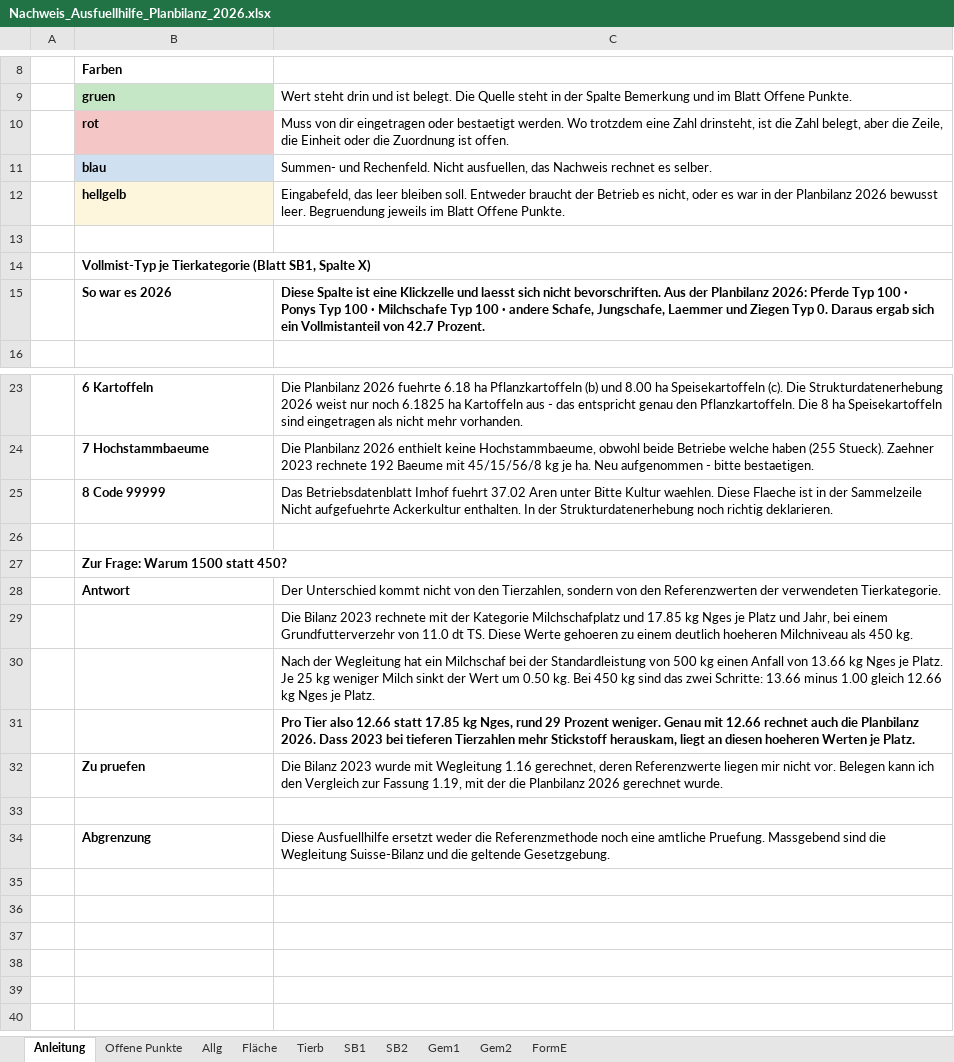
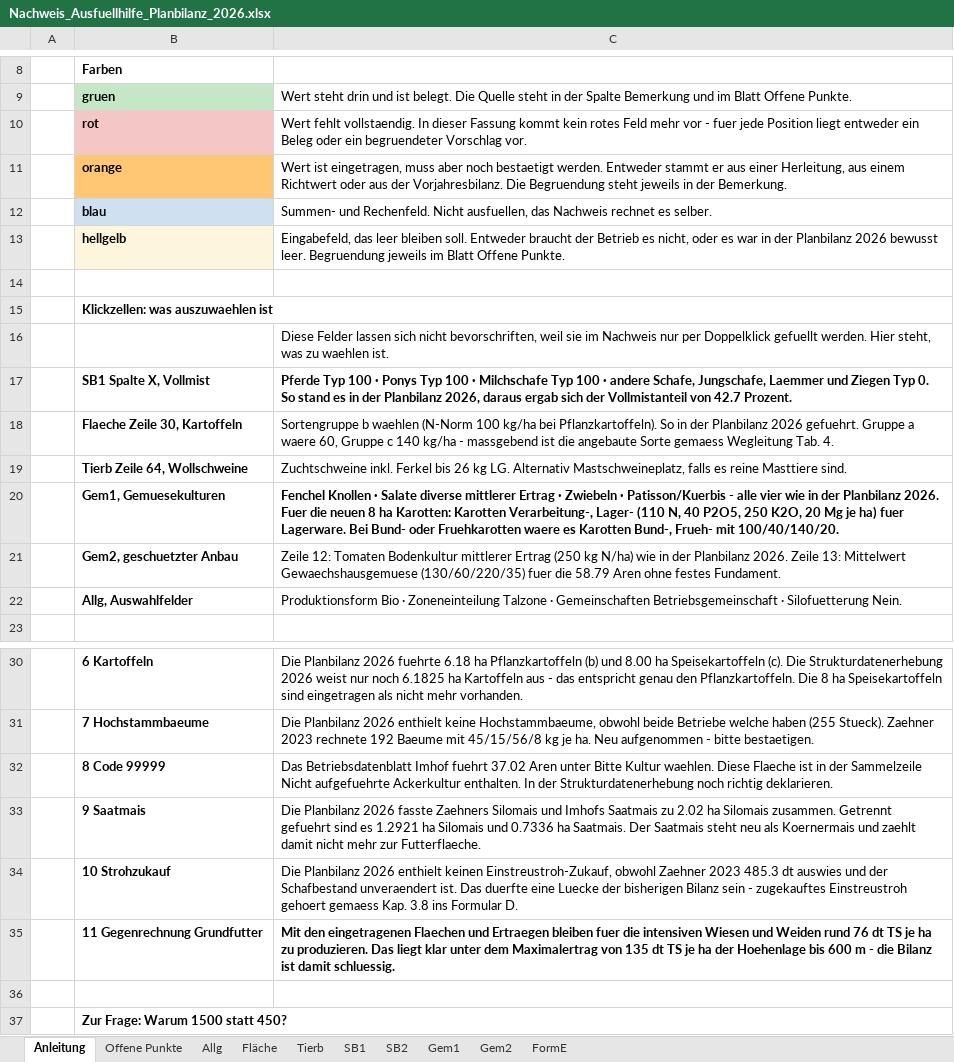
Before and after one commit to konvalinaalexander-max/rechner, an Excel workbook: nachweis-ausfuellhilfe/Nachweis_Ausfuellhilfe_Planbilanz_2026.xlsx, sheet Anleitung, drawn as a sheet; only a part is shown, gaps mark what is left out; the shorter side is filled out with more unchanged rows; values as stored, in another font and other column widths than the file's, no borders; removed rows and columns are numbered as before the commit, all else as after; the diff names each change by its address in the sheet, - before the commit and + after, or states it on an @@ line.

```diff
--- a/nachweis-ausfuellhilfe/Nachweis_Ausfuellhilfe_Planbilanz_2026.xlsx (sheet Anleitung)
+++ b/nachweis-ausfuellhilfe/Nachweis_Ausfuellhilfe_Planbilanz_2026.xlsx (sheet Anleitung)
-C10: Muss von dir eingetragen oder bestaetigt werden. Wo trotzdem eine Zahl drinsteht, ist die Zahl belegt, aber die Zeile, die Einheit oder die Zuordnung ist offen.
+C10: Wert fehlt vollstaendig. In dieser Fassung kommt kein rotes Feld mehr vor - fuer jede Position liegt entweder ein Beleg oder ein begruendeter Vorschlag vor.
+row 11:  | orange | Wert ist eingetragen, muss aber noch bestaetigt werden. Entweder stammt er aus einer Herleitung, aus einem Richtwert oder aus der Vorjahresbilanz. Die Begruendung steht jeweils in der Bemerkung.
-B15: Vollmist-Typ je Tierkategorie (Blatt SB1, Spalte X)
+B15: Klickzellen: was auszuwaehlen ist
-row 15:  | So war es 2026 | Diese Spalte ist eine Klickzelle und laesst sich nicht bevorschriften. Aus der Planbilanz 2026: Pferde Typ 100 · Ponys Typ 100 · Milchschafe Typ 100 · andere Schafe, Jungschafe, Laemmer und Ziegen Typ 0. Daraus ergab sich ein Vollmistanteil von 42.7 Prozent.
+row 16:  |  | Diese Felder lassen sich nicht bevorschriften, weil sie im Nachweis nur per Doppelklick gefuellt werden. Hier steht, was zu waehlen ist.
+row 17:  | SB1 Spalte X, Vollmist | Pferde Typ 100 · Ponys Typ 100 · Milchschafe Typ 100 · andere Schafe, Jungschafe, Laemmer und Ziegen Typ 0. So stand es in der Planbilanz 2026, daraus ergab sich der Vollmistanteil von 42.7 Prozent.
+row 18:  | Flaeche Zeile 30, Kartoffeln | Sortengruppe b waehlen (N-Norm 100 kg/ha bei Pflanzkartoffeln). So in der Planbilanz 2026 gefuehrt. Gruppe a waere 60, Gruppe c 140 kg/ha - massgebend ist die angebaute Sorte gemaess Wegleitung Tab. 4.
+row 19:  | Tierb Zeile 64, Wollschweine | Zuchtschweine inkl. Ferkel bis 26 kg LG. Alternativ Mastschweineplatz, falls es reine Masttiere sind.
+row 20:  | Gem1, Gemuesekulturen | Fenchel Knollen · Salate diverse mittlerer Ertrag · Zwiebeln · Patisson/Kuerbis - alle vier wie in der Planbilanz 2026. Fuer die neuen 8 ha Karotten: Karotten Verarbeitung-, Lager- (110 N, 40 P2O5, 250 K2O, 20 Mg je ha) fuer Lagerware. Bei Bund- oder Fruehkarotten waere es Karotten Bund-, Frueh- mit 100/40/140/20.
+row 21:  | Gem2, geschuetzter Anbau | Zeile 12: Tomaten Bodenkultur mittlerer Ertrag (250 kg N/ha) wie in der Planbilanz 2026. Zeile 13: Mittelwert Gewaechshausgemuese (130/60/220/35) fuer die 58.79 Aren ohne festes Fundament.
+row 22:  | Allg, Auswahlfelder | Produktionsform Bio · Zoneneinteilung Talzone · Gemeinschaften Betriebsgemeinschaft · Silofuetterung Nein.
+row 33:  | 9 Saatmais | Die Planbilanz 2026 fasste Zaehners Silomais und Imhofs Saatmais zu 2.02 ha Silomais zusammen. Getrennt gefuehrt sind es 1.2921 ha Silomais und 0.7336 ha Saatmais. Der Saatmais steht neu als Koernermais und zaehlt damit nicht mehr zur Futterflaeche.
+row 34:  | 10 Strohzukauf | Die Planbilanz 2026 enthielt keinen Einstreustroh-Zukauf, obwohl Zaehner 2023 485.3 dt auswies und der Schafbestand unveraendert ist. Das duerfte eine Luecke der bisherigen Bilanz sein - zugekauftes Einstreustroh gehoert gemaess Kap. 3.8 ins Formular D.
+row 35:  | 11 Gegenrechnung Grundfutter | Mit den eingetragenen Flaechen und Ertraegen bleiben fuer die intensiven Wiesen und Weiden rund 76 dt TS je ha zu produzieren. Das liegt klar unter dem Maximalertrag von 135 dt TS je ha der Hoehenlage bis 600 m - die Bilanz ist damit schluessig.
```
Also changed, not shown: sheet Offene Punkte, sheet SB1, sheet SB2, sheet Tierb, sheet Fläche, sheet Gem2, 1 more sheet, 2 other files.
